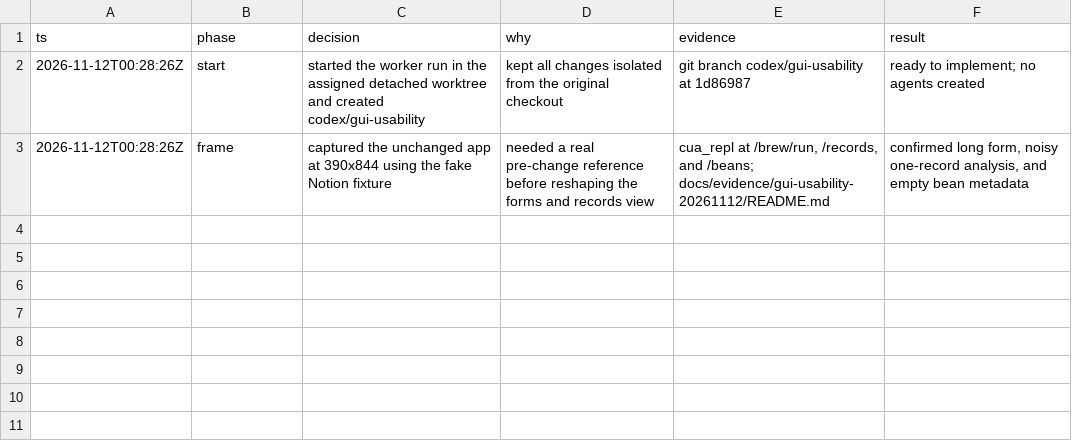
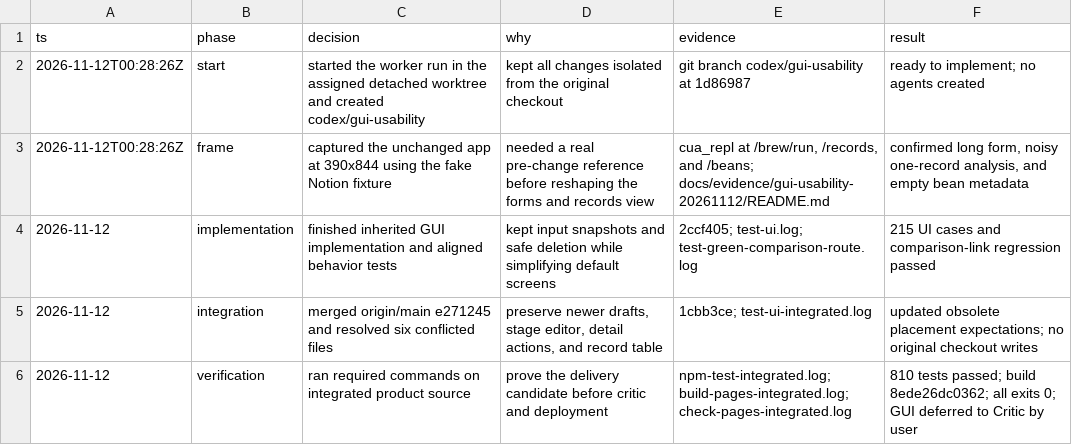
Before and after one commit to kangseokgyu/bean-pocket, a TSV file: docs/evidence/gui-usability-20261112/decisions.tsv, drawn as a sheet.

Commit message:
docs: record integrated GUI verification and handoff

```diff
--- a/docs/evidence/gui-usability-20261112/decisions.tsv
+++ b/docs/evidence/gui-usability-20261112/decisions.tsv
@@ -3 +3,4 @@ ts	phase	decision	why	evidence	result
 2026-11-12T00:28:26Z	frame	captured the unchanged app at 390x844 using the fake Notion fixture	needed a real pre-change reference before reshaping the forms and records view	cua_repl at /brew/run, /records, and /beans; docs/evidence/gui-usability-20261112/README.md	confirmed long form, noisy one-record analysis, and empty bean metadata
+2026-11-12	implementation	finished inherited GUI implementation and aligned behavior tests	kept input snapshots and safe deletion while simplifying default screens	2ccf405; test-ui.log; test-green-comparison-route.log	215 UI cases and comparison-link regression passed
+2026-11-12	integration	merged origin/main e271245 and resolved six conflicted files	preserve newer drafts, stage editor, detail actions, and record table	1cbb3ce; test-ui-integrated.log	updated obsolete placement expectations; no original checkout writes
+2026-11-12	verification	ran required commands on integrated product source	prove the delivery candidate before critic and deployment	npm-test-integrated.log; build-pages-integrated.log; check-pages-integrated.log	810 tests passed; build 8ede26dc0362; all exits 0; GUI deferred to Critic by user
```
Also changed, not shown: 5 other files.
